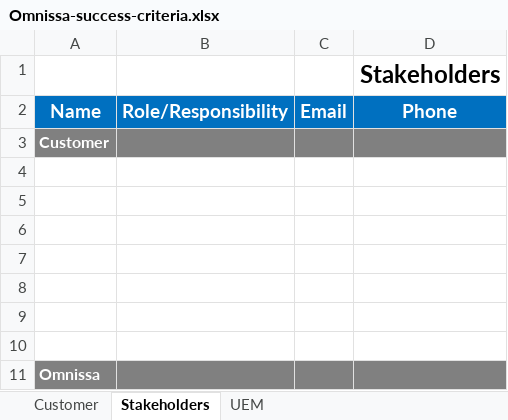
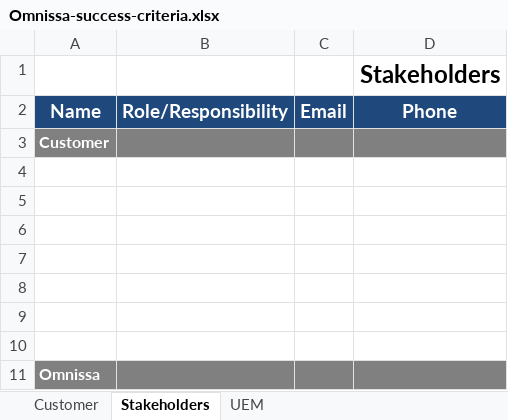
Before and after one commit to Matt95B/blog, an Excel workbook: assets/img/2024-07-01-Omnissa-poc/Omnissa-success-criteria.xlsx, sheet Stakeholders, drawn as a sheet; values as stored, in another font and other column widths than the file's, no borders; charts and pictures not drawn; the diff names each change by its address in the sheet, - before the commit and + after, or states it on an @@ line.

```diff
--- a/assets/img/2024-07-01-Omnissa-poc/Omnissa-success-criteria.xlsx (sheet Stakeholders)
+++ b/assets/img/2024-07-01-Omnissa-poc/Omnissa-success-criteria.xlsx (sheet Stakeholders)
-A2:D2 fill: #0070C0
+A2:D2 fill: #1F497D
```
Also changed, not shown: sheet Customer, sheet UEM, 3 other files.
